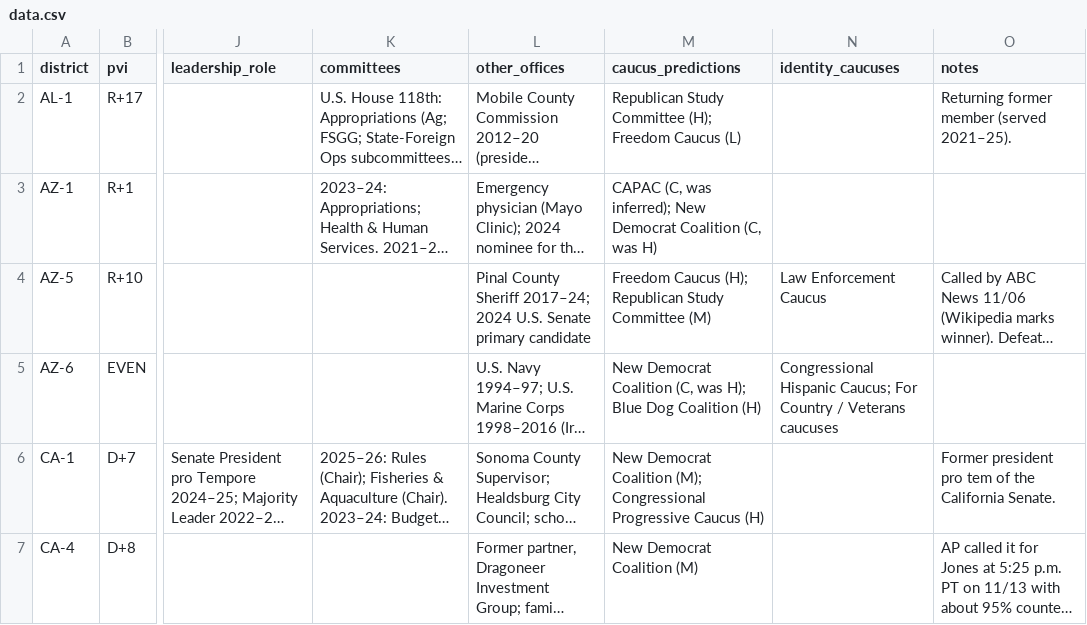
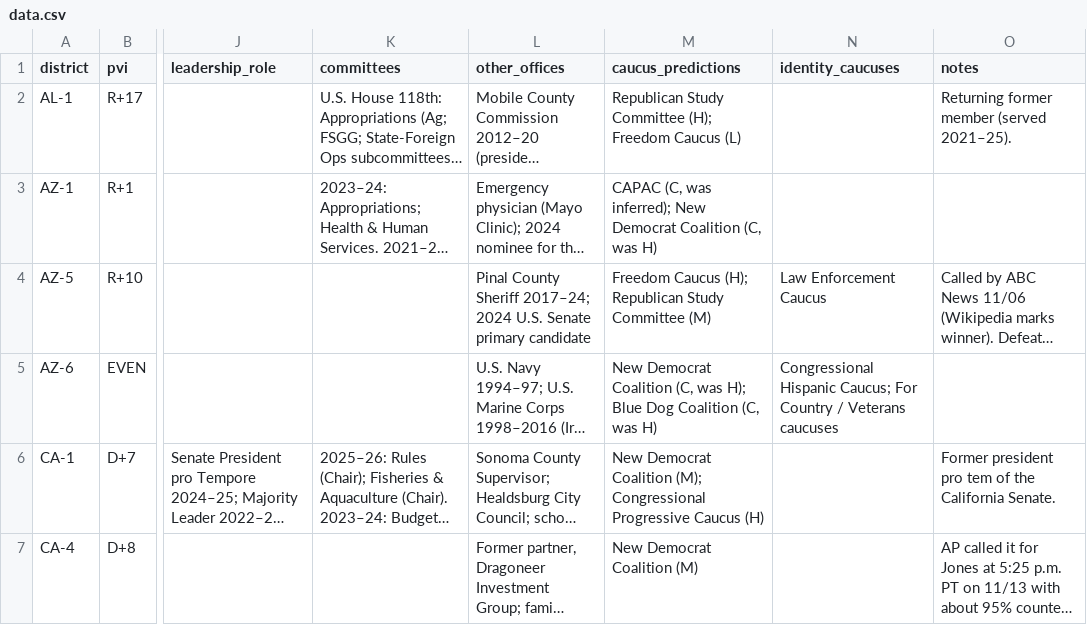
Before and after one commit to sorendayton/house-freshman-tracker, a CSV file: data.csv, drawn as a sheet; only a part is shown, gaps mark what is left out; long unchanged cells end in …; the diff covers the shown part only; the diff names each change by its address in the sheet, - before the commit and + after, or states it on an @@ line.

Commit message:
Weekly caucus update (11/23): Valdez CPC and 14 Blue Dogs confirmed; Cline RSC chair

```diff
--- a/data.csv
+++ b/data.csv
-M5 (caucus_predictions): …Dog Coalition (H)
+M5 (caucus_predictions): …Dog Coalition (C, was H)
```
Also changed, not shown: 13 edited cells elsewhere in this file, 3 other files.
